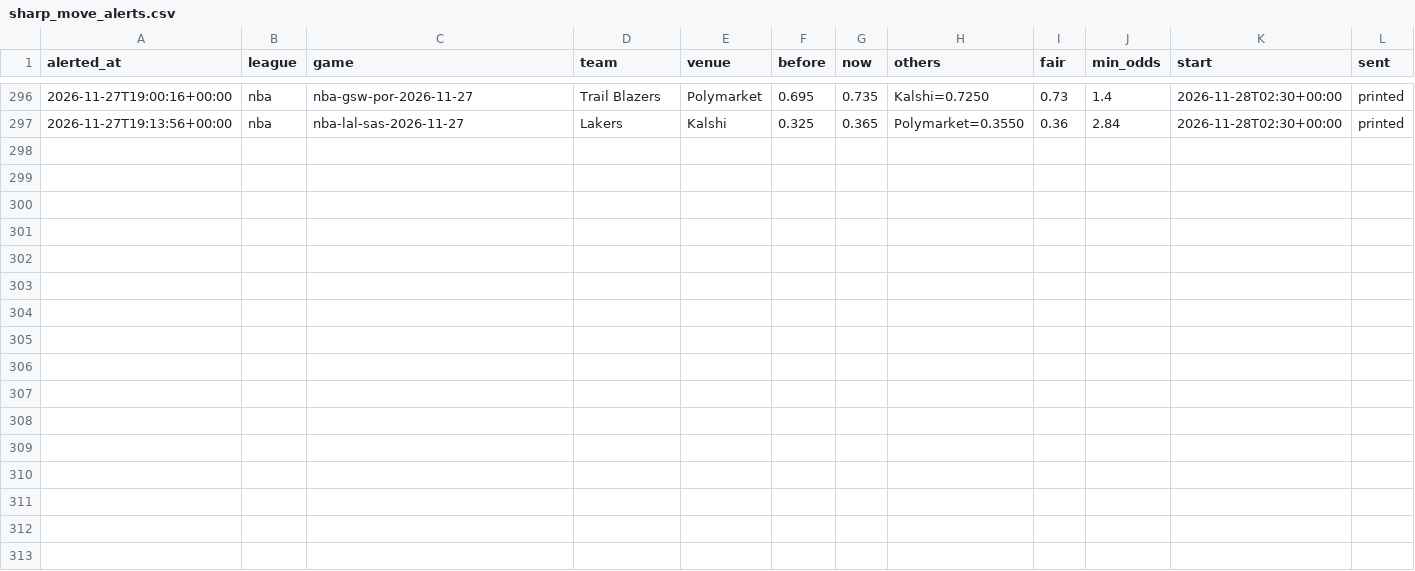
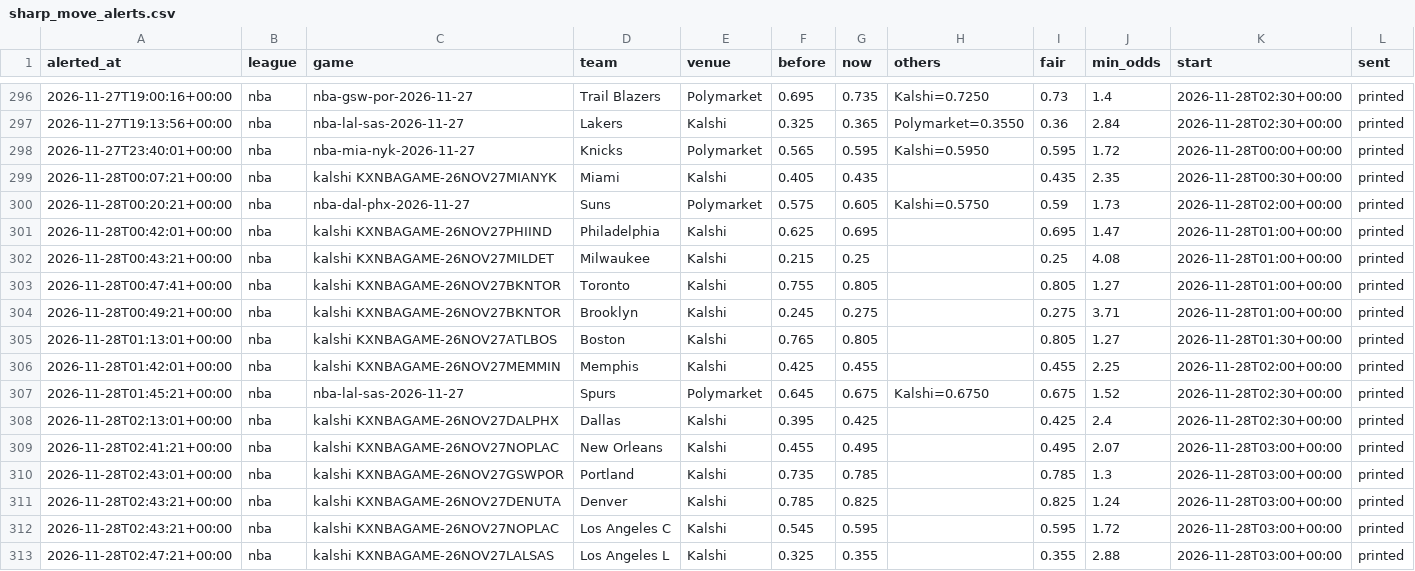
Before and after one commit to karlewaczko/TennisSharpBot, a CSV file: data/processed/sharp_move_alerts.csv, drawn as a sheet; only a part is shown, gaps mark what is left out; the diff names each change by its address in the sheet, - before the commit and + after, or states it on an @@ line.

```diff
--- a/data/processed/sharp_move_alerts.csv
+++ b/data/processed/sharp_move_alerts.csv
+row 298: 2026-11-27T23:40:01+00:00 | nba | nba-mia-nyk-2026-11-27 | Knicks | Polymarket | 0.565 | 0.595 | Kalshi=0.5950 | 0.595 | 1.72 | 2026-11-28T00:00+00:00 | printed
+row 299: 2026-11-28T00:07:21+00:00 | nba | kalshi KXNBAGAME-26NOV27MIANYK | Miami | Kalshi | 0.405 | 0.435 |  | 0.435 | 2.35 | 2026-11-28T00:30+00:00 | printed
+row 300: 2026-11-28T00:20:21+00:00 | nba | nba-dal-phx-2026-11-27 | Suns | Polymarket | 0.575 | 0.605 | Kalshi=0.5750 | 0.59 | 1.73 | 2026-11-28T02:00+00:00 | printed
+row 301: 2026-11-28T00:42:01+00:00 | nba | kalshi KXNBAGAME-26NOV27PHIIND | Philadelphia | Kalshi | 0.625 | 0.695 |  | 0.695 | 1.47 | 2026-11-28T01:00+00:00 | printed
+row 302: 2026-11-28T00:43:21+00:00 | nba | kalshi KXNBAGAME-26NOV27MILDET | Milwaukee | Kalshi | 0.215 | 0.25 |  | 0.25 | 4.08 | 2026-11-28T01:00+00:00 | printed
+row 303: 2026-11-28T00:47:41+00:00 | nba | kalshi KXNBAGAME-26NOV27BKNTOR | Toronto | Kalshi | 0.755 | 0.805 |  | 0.805 | 1.27 | 2026-11-28T01:00+00:00 | printed
+row 304: 2026-11-28T00:49:21+00:00 | nba | kalshi KXNBAGAME-26NOV27BKNTOR | Brooklyn | Kalshi | 0.245 | 0.275 |  | 0.275 | 3.71 | 2026-11-28T01:00+00:00 | printed
+row 305: 2026-11-28T01:13:01+00:00 | nba | kalshi KXNBAGAME-26NOV27ATLBOS | Boston | Kalshi | 0.765 | 0.805 |  | 0.805 | 1.27 | 2026-11-28T01:30+00:00 | printed
+row 306: 2026-11-28T01:42:01+00:00 | nba | kalshi KXNBAGAME-26NOV27MEMMIN | Memphis | Kalshi | 0.425 | 0.455 |  | 0.455 | 2.25 | 2026-11-28T02:00+00:00 | printed
+row 307: 2026-11-28T01:45:21+00:00 | nba | nba-lal-sas-2026-11-27 | Spurs | Polymarket | 0.645 | 0.675 | Kalshi=0.6750 | 0.675 | 1.52 | 2026-11-28T02:30+00:00 | printed
+row 308: 2026-11-28T02:13:01+00:00 | nba | kalshi KXNBAGAME-26NOV27DALPHX | Dallas | Kalshi | 0.395 | 0.425 |  | 0.425 | 2.4 | 2026-11-28T02:30+00:00 | printed
+row 309: 2026-11-28T02:41:21+00:00 | nba | kalshi KXNBAGAME-26NOV27NOPLAC | New Orleans | Kalshi | 0.455 | 0.495 |  | 0.495 | 2.07 | 2026-11-28T03:00+00:00 | printed
+row 310: 2026-11-28T02:43:01+00:00 | nba | kalshi KXNBAGAME-26NOV27GSWPOR | Portland | Kalshi | 0.735 | 0.785 |  | 0.785 | 1.3 | 2026-11-28T03:00+00:00 | printed
+row 311: 2026-11-28T02:43:21+00:00 | nba | kalshi KXNBAGAME-26NOV27DENUTA | Denver | Kalshi | 0.785 | 0.825 |  | 0.825 | 1.24 | 2026-11-28T03:00+00:00 | printed
+row 312: 2026-11-28T02:43:21+00:00 | nba | kalshi KXNBAGAME-26NOV27NOPLAC | Los Angeles C | Kalshi | 0.545 | 0.595 |  | 0.595 | 1.72 | 2026-11-28T03:00+00:00 | printed
+row 313: 2026-11-28T02:47:21+00:00 | nba | kalshi KXNBAGAME-26NOV27LALSAS | Los Angeles L | Kalshi | 0.325 | 0.355 |  | 0.355 | 2.88 | 2026-11-28T03:00+00:00 | printed
```
